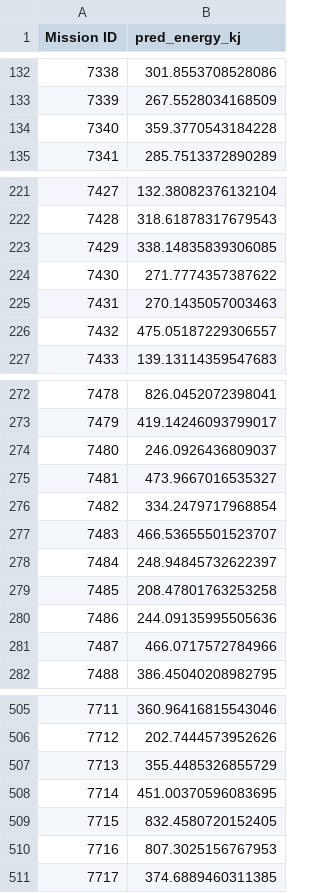
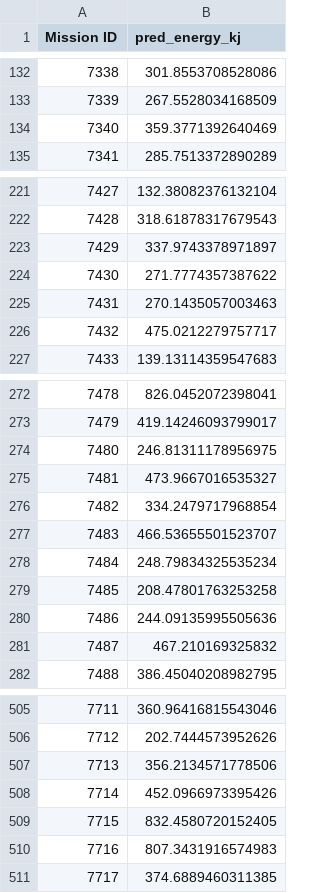
Before and after one commit to 3va-1608/ids, a CSV file: ids_challenge/02_data_science/prediction_blueprint/blueprint_predictions_unlabeled.csv, drawn as a sheet; only a part is shown, gaps mark what is left out; the diff covers the shown part only.

```diff
--- a/ids_challenge/02_data_science/prediction_blueprint/blueprint_predictions_unlabeled.csv
+++ b/ids_challenge/02_data_science/prediction_blueprint/blueprint_predictions_unlabeled.csv
@@ -133,3 +133,3 @@ Mission ID,pred_energy_kj
 7339,267.5528034168509
-7340,359.3770543184228
+7340,359.3771392640469
 7341,285.7513372890289
@@ -222,6 +222,6 @@ Mission ID,pred_energy_kj
 7428,318.61878317679543
-7429,338.14835839306085
+7429,337.9743378971897
 7430,271.7774357387622
 7431,270.1435057003463
-7432,475.05187229306557
+7432,475.0212279757717
 7433,139.13114359547683
@@ -273,3 +273,3 @@ Mission ID,pred_energy_kj
 7479,419.14246093799017
-7480,246.0926436809037
+7480,246.81311178956975
 7481,473.9667016535327
@@ -277,6 +277,6 @@ Mission ID,pred_energy_kj
 7483,466.53655501523707
-7484,248.94845732622397
+7484,248.79834325535234
 7485,208.47801763253258
 7486,244.09135995505636
-7487,466.0717572784966
+7487,467.210169325832
 7488,386.45040208982795
@@ -506,6 +506,6 @@ Mission ID,pred_energy_kj
 7712,202.7444573952626
-7713,355.4485326855729
-7714,451.00370596083695
+7713,356.2134571778506
+7714,452.0966973395426
 7715,832.4580720152405
-7716,807.3025156767953
+7716,807.3431916574983
 7717,374.6889460311385
```
Also changed, not shown: 26 edited cells elsewhere in this file, 1 other file.
